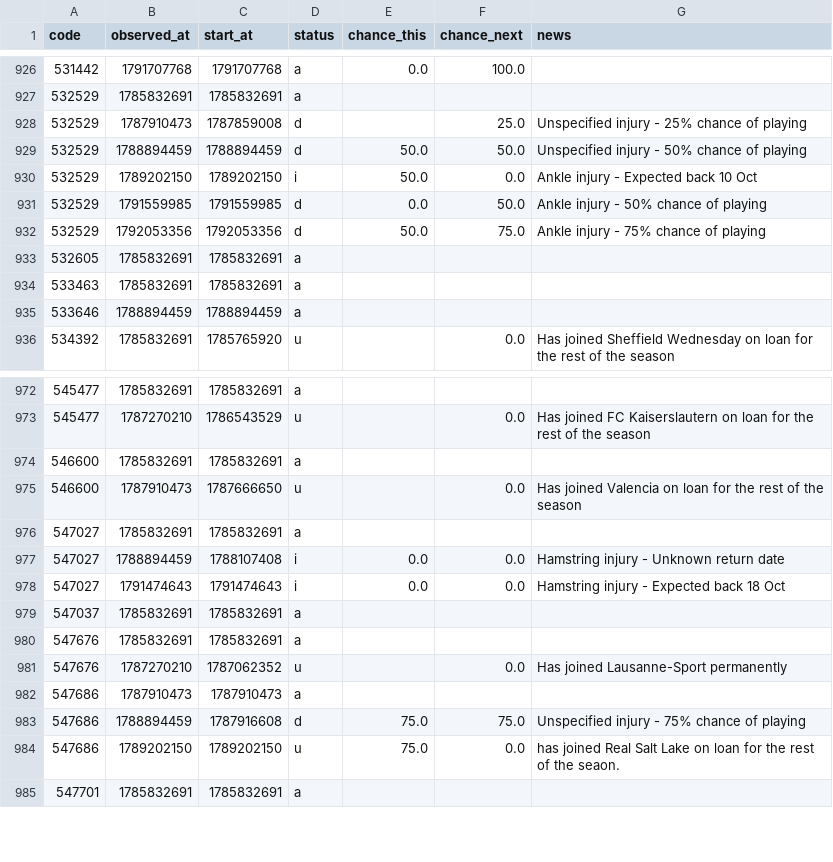
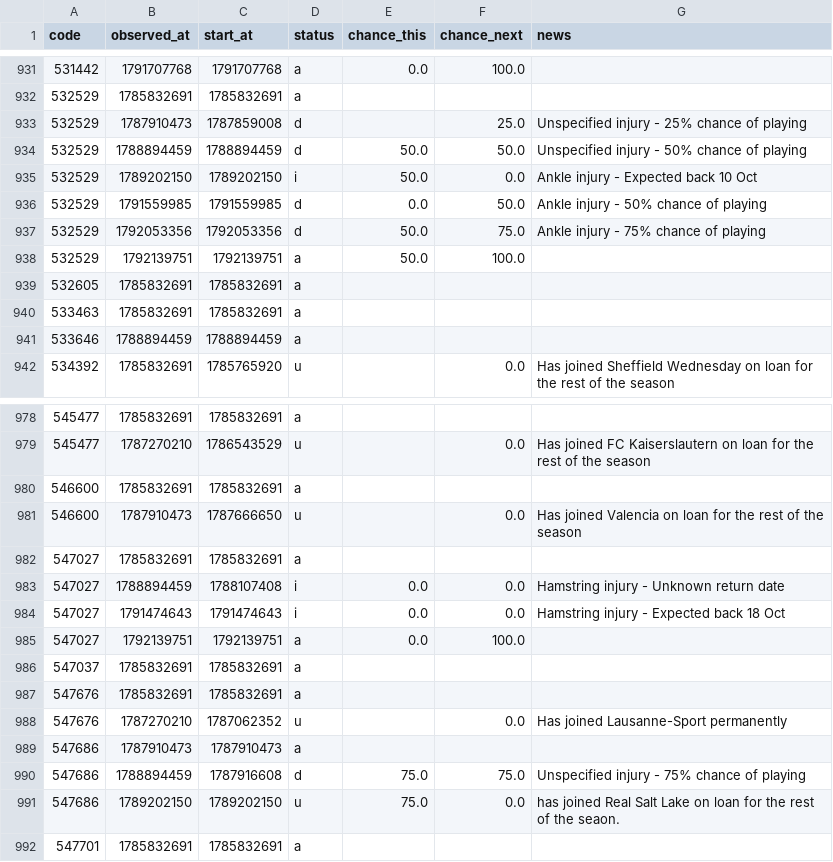
Before and after one commit to justinwaddy/schwaddy-fpl, a CSV file: data/injuries_2026-27.csv, drawn as a sheet; only a part is shown, gaps mark what is left out; the diff covers the shown part only; the diff names each change by its address in the sheet, - before the commit and + after, or states it on an @@ line.

```diff
--- a/data/injuries_2026-27.csv
+++ b/data/injuries_2026-27.csv
+row 938: 532529 | 1792139751 | 1792139751 | a | 50.0 | 100.0
+row 985: 547027 | 1792139751 | 1792139751 | a | 0.0 | 100.0
```
Also changed, not shown: 5 added rows elsewhere in this file, data/gws_2026-27.csv, data/players_raw_2026-27.csv, 12 other files.
